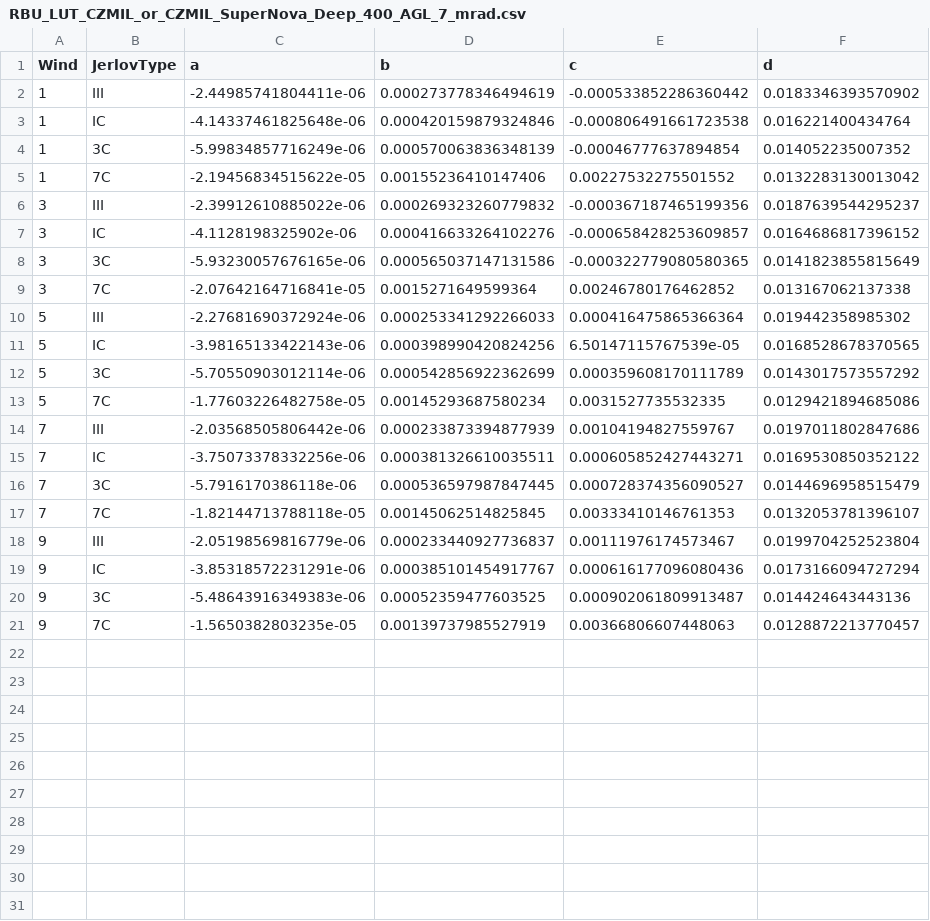
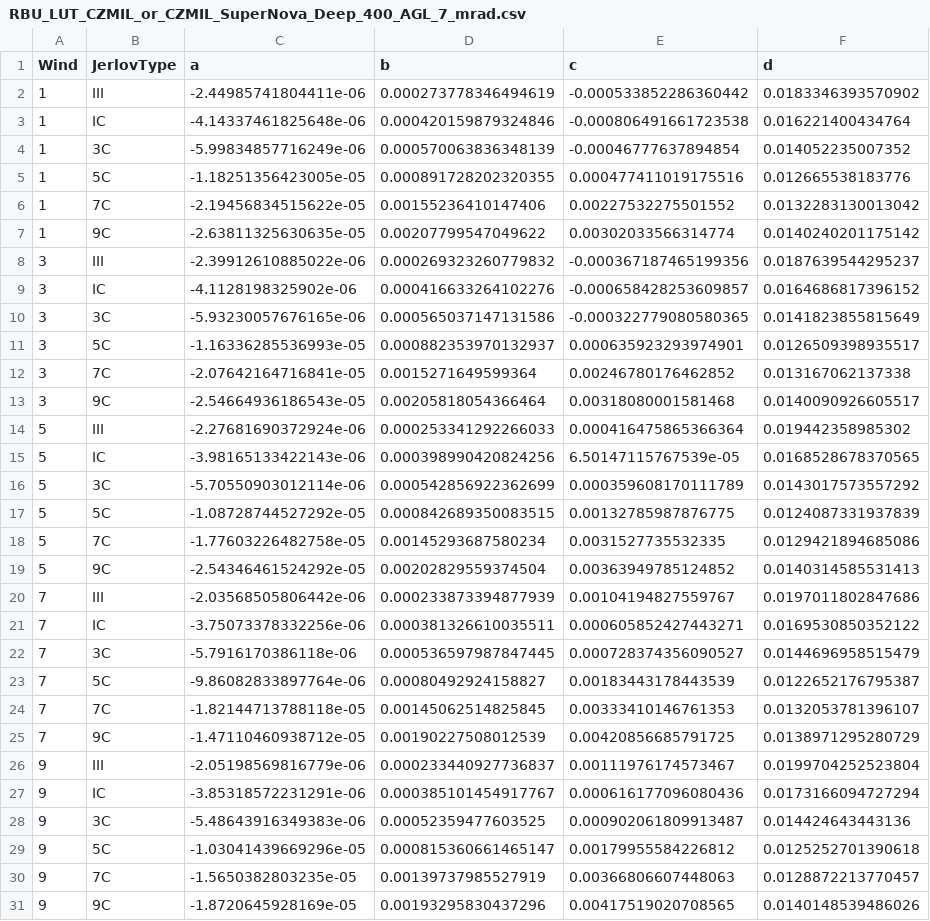
Before and after one commit to cBLUE-dev-team/cBLUE.github.io, a CSV file: lookup_tables/Teledyne/SuperNova/Deep/RBU_LUT_CZMIL_or_CZMIL_SuperNova_Deep_400_AGL_7_mrad.csv, drawn as a sheet; the diff names each change by its address in the sheet, - before the commit and + after, or states it on an @@ line.

Commit message:
Update all LUTs (except for PILLS/RAMMS). LUTs were missing Jerlov Types 5C and 9C.

```diff
--- a/lookup_tables/Teledyne/SuperNova/Deep/RBU_LUT_CZMIL_or_CZMIL_SuperNova_Deep_400_AGL_7_mrad.csv
+++ b/lookup_tables/Teledyne/SuperNova/Deep/RBU_LUT_CZMIL_or_CZMIL_SuperNova_Deep_400_AGL_7_mrad.csv
+row 5: 1 | 5C | -1.18251356423005e-05 | 0.000891728202320355 | 0.000477411019175516 | 0.012665538183776
+row 7: 1 | 9C | -2.63811325630635e-05 | 0.00207799547049622 | 0.00302033566314774 | 0.0140240201175142
+row 11: 3 | 5C | -1.16336285536993e-05 | 0.000882353970132937 | 0.000635923293974901 | 0.0126509398935517
+row 13: 3 | 9C | -2.54664936186543e-05 | 0.00205818054366464 | 0.00318080001581468 | 0.0140090926605517
+row 17: 5 | 5C | -1.08728744527292e-05 | 0.000842689350083515 | 0.00132785987876775 | 0.0124087331937839
+row 19: 5 | 9C | -2.54346461524292e-05 | 0.00202829559374504 | 0.00363949785124852 | 0.0140314585531413
+row 23: 7 | 5C | -9.86082833897764e-06 | 0.00080492924158827 | 0.00183443178443539 | 0.0122652176795387
+row 25: 7 | 9C | -1.47110460938712e-05 | 0.00190227508012539 | 0.00420856685791725 | 0.0138971295280729
+row 29: 9 | 5C | -1.03041439669296e-05 | 0.000815360661465147 | 0.00179955584226812 | 0.0125252701390618
+row 31: 9 | 9C | -1.8720645928169e-05 | 0.00193295830437296 | 0.00417519020708565 | 0.0140148539486026
```
Also changed, not shown: lookup_tables/Leica/Chiroptera_5_500m/RBU_LUT_Chiroptera_5_500_AGL_4.75_mrad.csv, lookup_tables/Leica/Chiroptera_5_600m/RBU_LUT_Chiroptera_5_600_AGL_4.75_mrad.csv, 51 other files.
